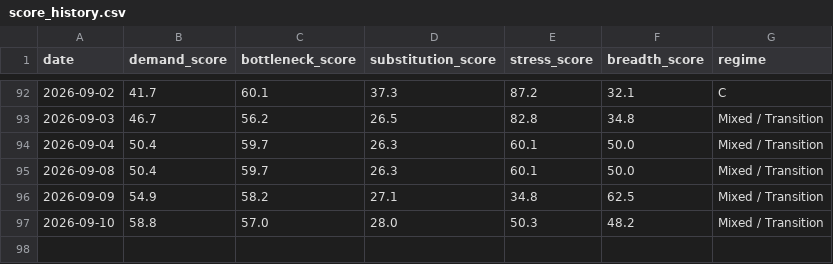
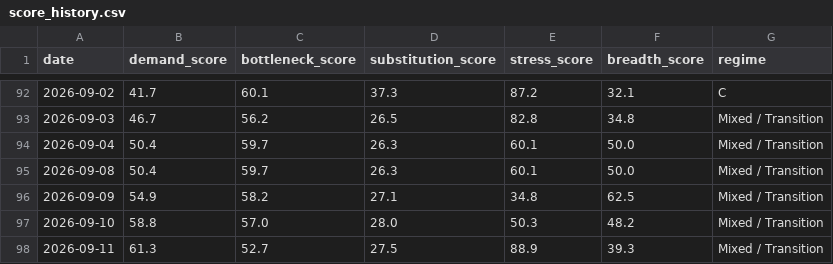
Before and after one commit to davetwchiu/ai-capex-regime-dashboard, a CSV file: data/score_history.csv, drawn as a sheet; only a part is shown, gaps mark what is left out; the diff names each change by its address in the sheet, - before the commit and + after, or states it on an @@ line.

```diff
--- a/data/score_history.csv
+++ b/data/score_history.csv
+row 98: 2026-09-11 | 61.3 | 52.7 | 27.5 | 88.9 | 39.3 | Mixed / Transition
```
Also changed, not shown: data/raw_prices.csv, 3 other files.
